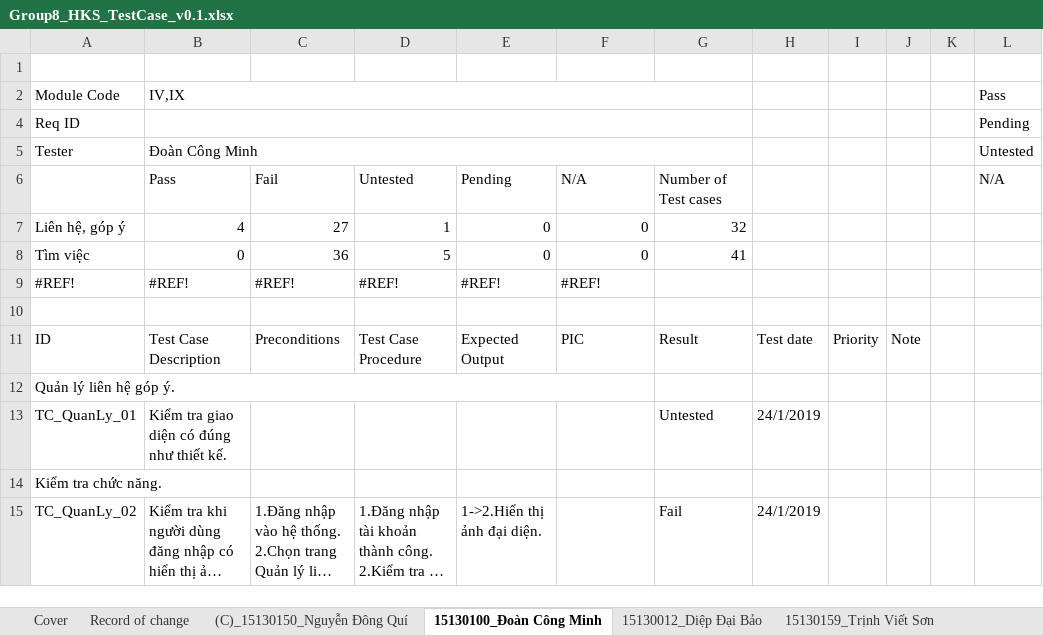
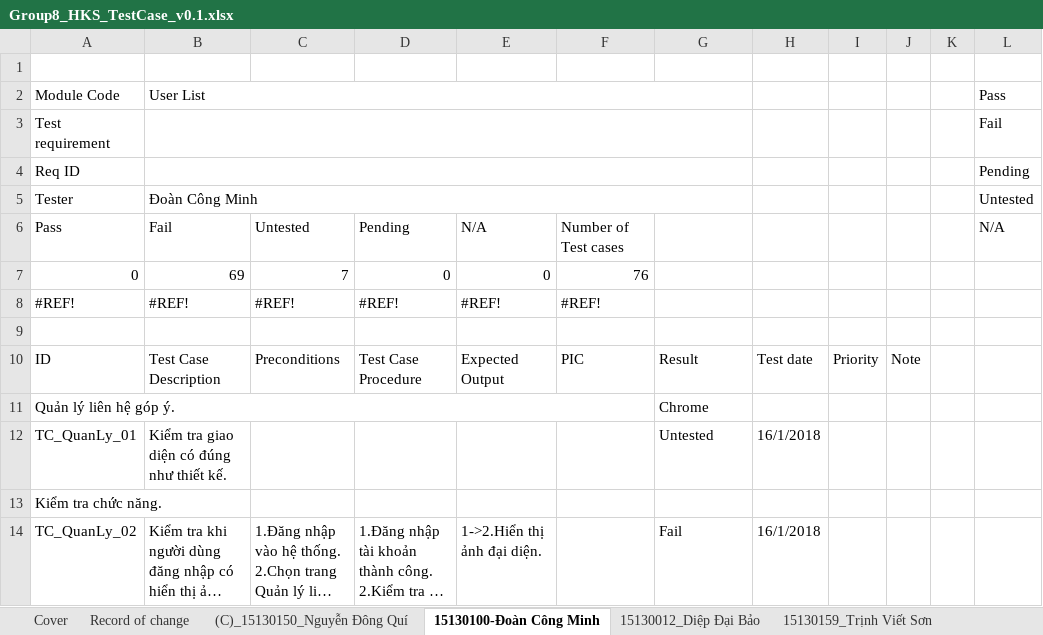
Before and after one commit to ThuanK42/KiemThuPhanMem, an Excel workbook: Group8_HKS_TestCase_v0.1.xlsx, sheet 15130100-Đoàn Công Minh, drawn as a sheet; only a part is shown; long unchanged cells end in …; values as stored, in another font and other column widths than the file's, no cell formats; removed rows and columns are numbered as before the commit, all else as after; the diff covers the shown part only; the diff names each change by its address in the sheet, - before the commit and + after, or states it on an @@ line.

```diff
--- a/Group8_HKS_TestCase_v0.1.xlsx (sheet 15130100-Đoàn Công Minh)
+++ b/Group8_HKS_TestCase_v0.1.xlsx (sheet 15130100-Đoàn Công Minh)
-sheet tab: 15130100_Đoàn Công Minh
+sheet tab: 15130100-Đoàn Công Minh
-B2: IV,IX
+B2: User List
@@ row 3 unhidden: Test requirement |  |  |  |  |  |  |  |  |  |  | Fail @@
-row 6:  | Pass | Fail | Untested | Pending | N/A | Number of Test cases |  |  |  |  | N/A
-row 7: Liên hệ, góp ý | 4 | 27 | 1 | 0 | 0 | 32
-row 8: Tìm việc | 0 | 36 | 5 | 0 | 0 | 41
+row 6: Pass | Fail | Untested | Pending | N/A | Number of Test cases |  |  |  |  |  | N/A
+row 7: 0 | 69 | 7 | 0 | 0 | 76
-G11: (empty)
+G11: Chrome
-H12: 24/1/2019
+H12: 16/1/2018
-H14: 24/1/2019
+H14: 16/1/2018
```
Also changed, not shown: 6 added rows and 168 edited cells elsewhere in this sheet, sheet 15130035-Lê Huỳnh Đức, sheet 15130159_Trịnh Viết Sơn, sheet (C)_15130150_Nguyễn Đông Quí, sheet Test Report, sheet 15130012_Diệp Đại Bảo, cell formats, formulas that keep their value, 19 other files.
